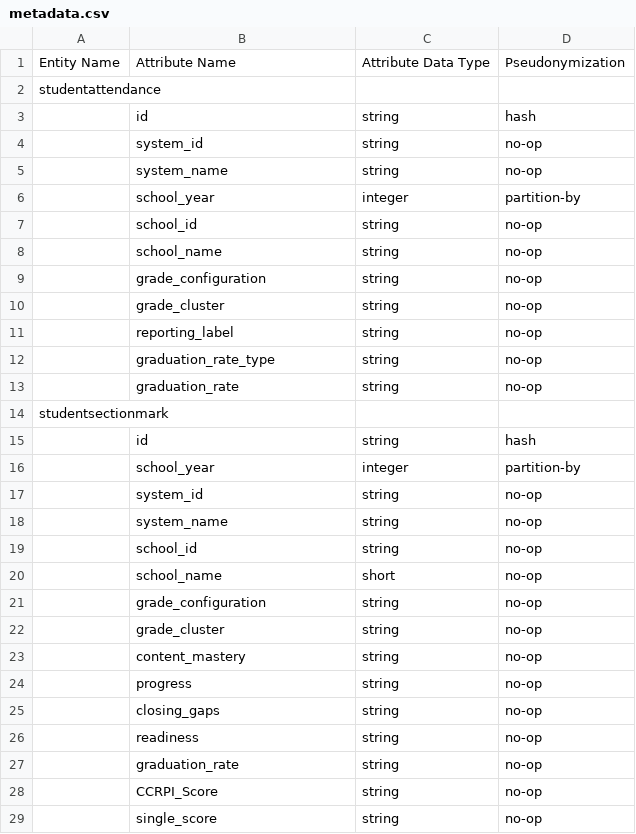
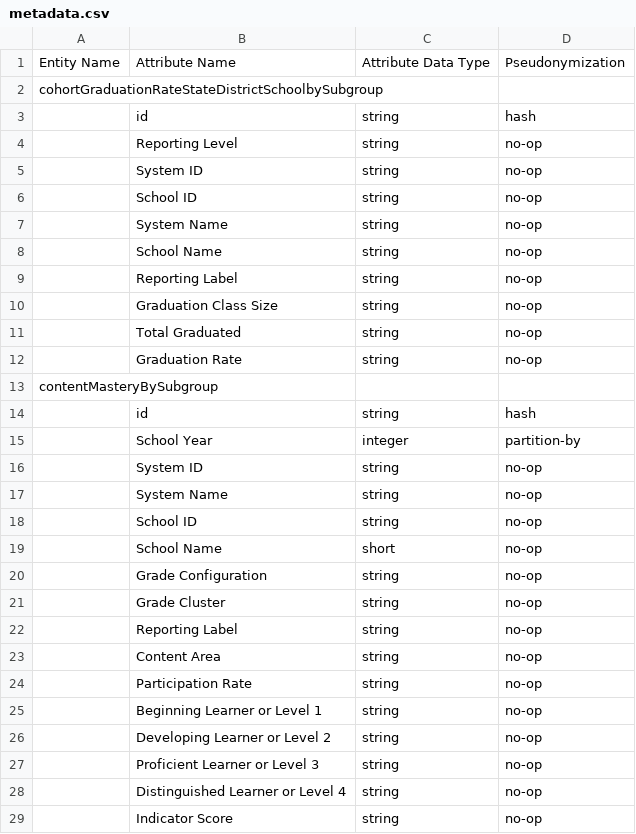
Before and after one commit to aanseacorelearn/OpenEduAnalytics, a CSV file: framework/test_data/contoso_sis/metadata.csv, drawn as a sheet; only a part is shown; the diff covers the shown part only.

Commit message:
csv data updates

```diff
--- a/framework/test_data/contoso_sis/metadata.csv
+++ b/framework/test_data/contoso_sis/metadata.csv
@@ -1,29 +1,29 @@
 Entity Name,Attribute Name,Attribute Data Type,Pseudonymization
-studentattendance,,,
+cohortGraduationRateStateDistrictSchoolbySubgroup,,,
 ,id,string,hash
-,system_id,string,no-op
-,system_name,string,no-op
-,school_year,integer,partition-by
-,school_id,string,no-op
-,school_name,string,no-op
-,grade_configuration,string,no-op
-,grade_cluster,string,no-op
-,reporting_label,string,no-op
-,graduation_rate_type,string,no-op
-,graduation_rate,string,no-op
-studentsectionmark,,,
+,Reporting Level,string,no-op
+,System ID,string,no-op
+,School ID,string,no-op
+,System Name,string,no-op
+,School Name,string,no-op
+,Reporting Label,string,no-op
+,Graduation Class Size,string,no-op
+,Total Graduated,string,no-op
+,Graduation Rate,string,no-op
+contentMasteryBySubgroup,,,
 ,id,string,hash
-,school_year,integer,partition-by
-,system_id,string,no-op
-,system_name,string,no-op
-,school_id,string,no-op
-,school_name,short,no-op
-,grade_configuration,string,no-op
-,grade_cluster,string,no-op
-,content_mastery,string,no-op
-,progress,string,no-op
-,closing_gaps,string,no-op
-,readiness,string,no-op
-,graduation_rate,string,no-op
-,CCRPI_Score,string,no-op
-,single_score,string,no-op
+,School Year,integer,partition-by
+,System ID,string,no-op
+,System Name,string,no-op
+,School ID,string,no-op
+,School Name,short,no-op
+,Grade Configuration,string,no-op
+,Grade Cluster,string,no-op
+,Reporting Label,string,no-op
+,Content Area,string,no-op
+,Participation Rate,string,no-op
+,Beginning Learner or Level 1,string,no-op
+,Developing Learner or Level 2,string,no-op
+,Proficient Learner or Level 3,string,no-op
+,Distinguished Learner or Level 4,string,no-op
+,Indicator Score,string,no-op
```
Also changed, not shown: 45 added rows and 13 edited cells elsewhere in this file, 11 other files.
